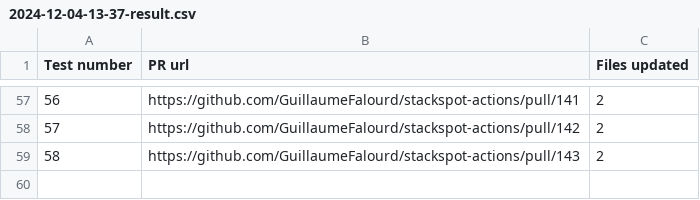
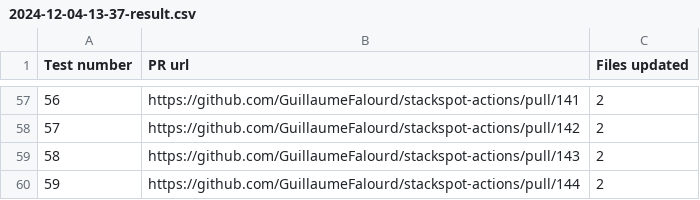
Before and after one commit to GuillaumeFalourd/stackspot-actions, a CSV file: reports/2024-12-04-13-37-result.csv, drawn as a sheet; only a part is shown, gaps mark what is left out; the diff names each change by its address in the sheet, - before the commit and + after, or states it on an @@ line.

```diff
--- a/reports/2024-12-04-13-37-result.csv
+++ b/reports/2024-12-04-13-37-result.csv
+row 60: 59 | https://github.com/GuillaumeFalourd/stackspot-actions/pull/144 | 2
```
